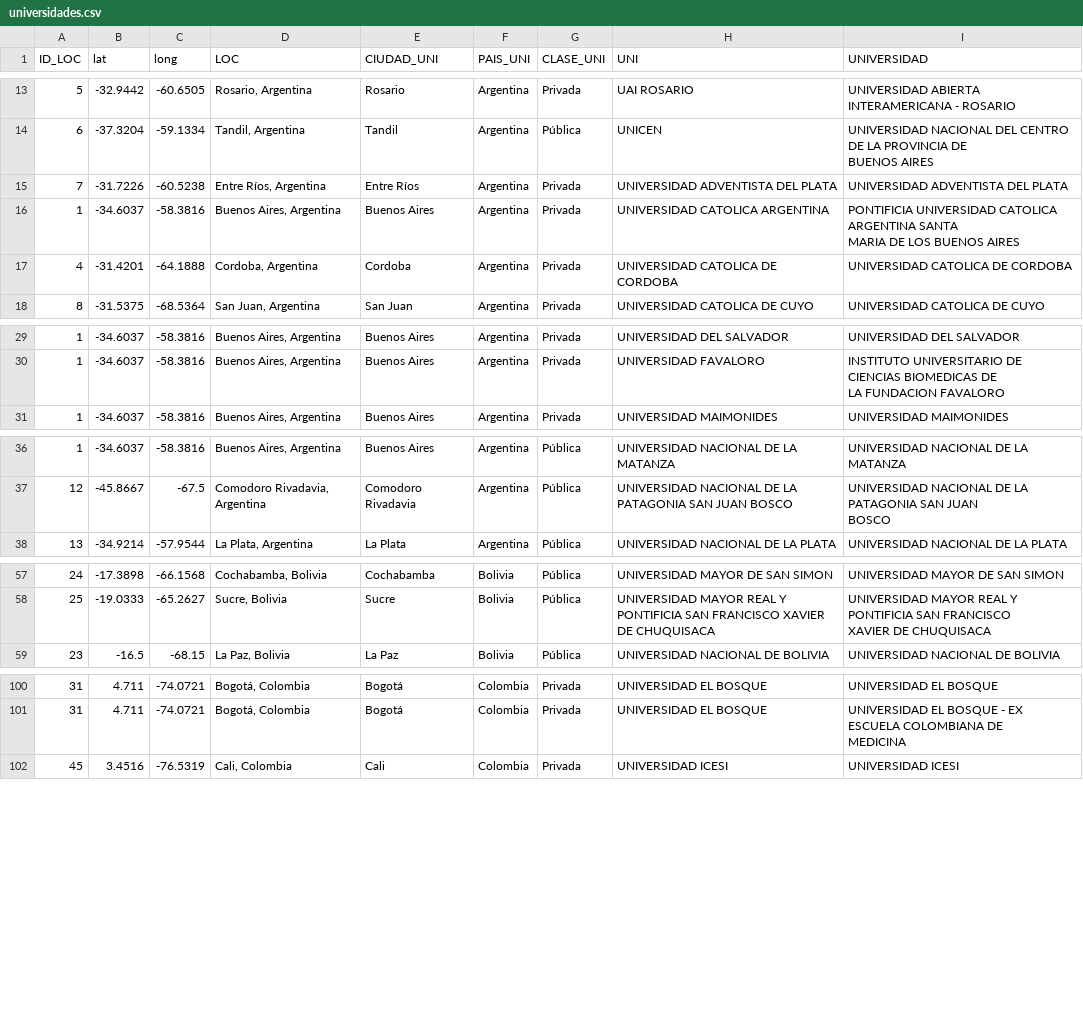
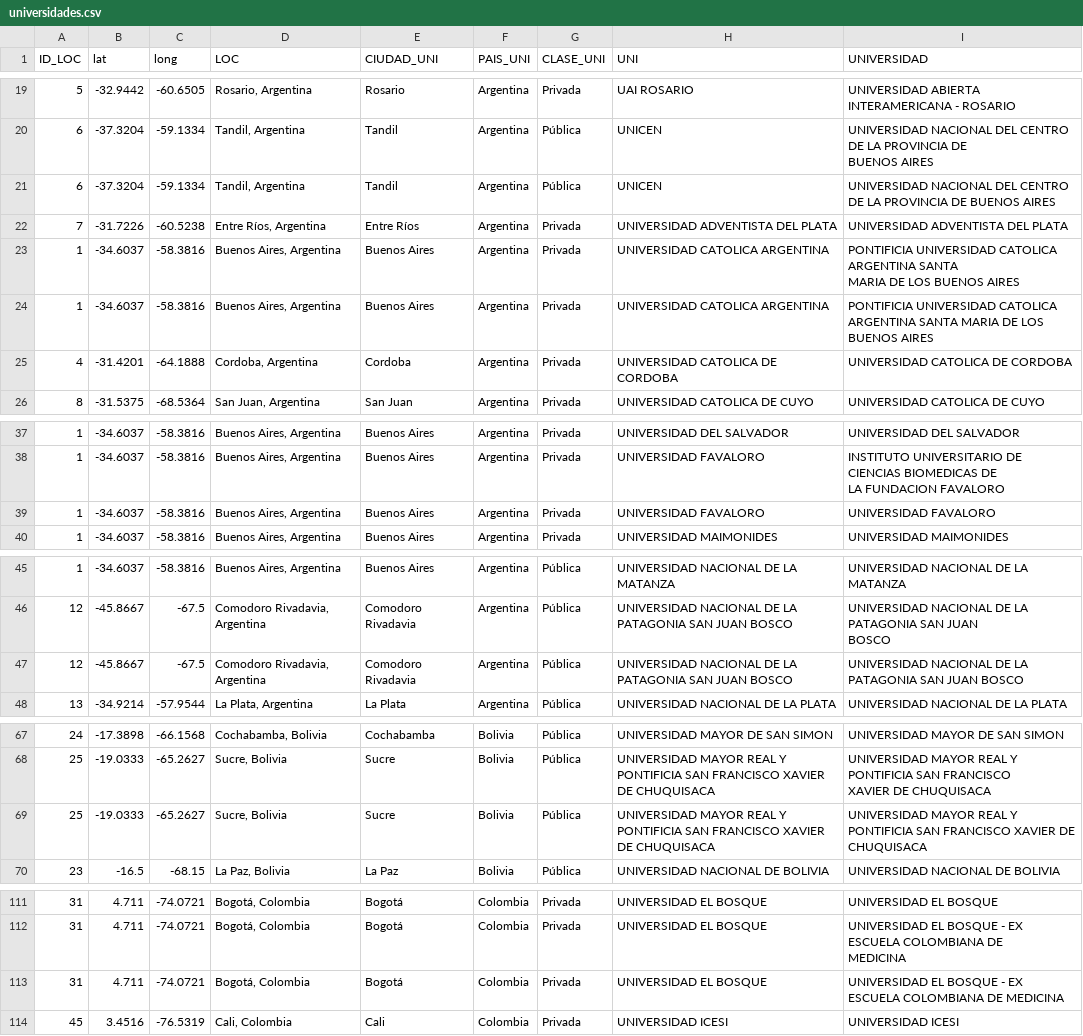
Before and after one commit to LuisaBeccar/ODMexamen, a CSV file: generar_data/universidades.csv, drawn as a sheet; only a part is shown, gaps mark what is left out; the diff covers the shown part only; the diff names each change by its address in the sheet, - before the commit and + after, or states it on an @@ line.

```diff
--- a/generar_data/universidades.csv
+++ b/generar_data/universidades.csv
+row 21: 6 | -37.3204 | -59.1334 | Tandil, Argentina | Tandil | Argentina | Pública | UNICEN | UNIVERSIDAD NACIONAL DEL CENTRO DE LA PROVINCIA DE BUENOS AIRES
+row 24: 1 | -34.6037 | -58.3816 | Buenos Aires, Argentina | Buenos Aires | Argentina | Privada | UNIVERSIDAD CATOLICA ARGENTINA | PONTIFICIA UNIVERSIDAD CATOLICA ARGENTINA SANTA MARIA DE LOS BUENOS AIRES
+row 39: 1 | -34.6037 | -58.3816 | Buenos Aires, Argentina | Buenos Aires | Argentina | Privada | UNIVERSIDAD FAVALORO | UNIVERSIDAD FAVALORO
+row 47: 12 | -45.8667 | -67.5 | Comodoro Rivadavia, Argentina | Comodoro Rivadavia | Argentina | Pública | UNIVERSIDAD NACIONAL DE LA PATAGONIA SAN JUAN BOSCO | UNIVERSIDAD NACIONAL DE LA PATAGONIA SAN JUAN BOSCO
+row 69: 25 | -19.0333 | -65.2627 | Sucre, Bolivia | Sucre | Bolivia | Pública | UNIVERSIDAD MAYOR REAL Y PONTIFICIA SAN FRANCISCO XAVIER DE CHUQUISACA | UNIVERSIDAD MAYOR REAL Y PONTIFICIA SAN FRANCISCO XAVIER DE CHUQUISACA
+row 113: 31 | 4.711 | -74.0721 | Bogotá, Colombia | Bogotá | Colombia | Privada | UNIVERSIDAD EL BOSQUE | UNIVERSIDAD EL BOSQUE - EX ESCUELA COLOMBIANA DE MEDICINA
```
Also changed, not shown: 10 added rows and 1 edited cell elsewhere in this file.
